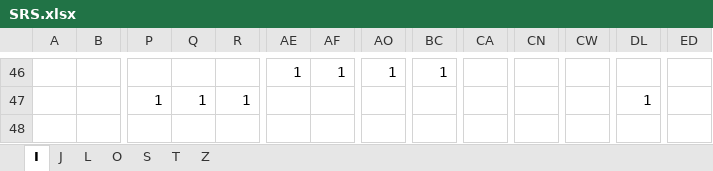
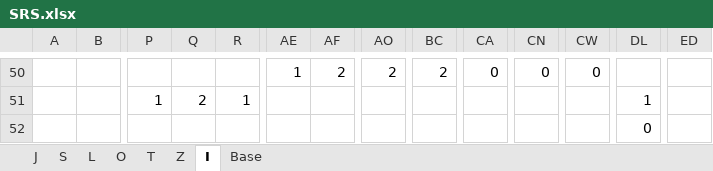
Before and after one commit to ConnorGDevelopment/Terrormino, an Excel workbook: Docs/SRS.xlsx, sheet I, drawn as a sheet; only a part is shown, gaps mark what is left out; values as stored, in another font and other column widths than the file's, no cell formats; addresses are those after the commit; rows hold the shown columns only; the diff covers the shown part only; the diff names each change by its address in the sheet, - before the commit and + after, or states it on an @@ line.

```diff
--- a/Docs/SRS.xlsx (sheet I)
+++ b/Docs/SRS.xlsx (sheet I)
@@ sheet tab unhidden: Base @@
@@ sheet tab order changed: J | S | L | O | T | Z | I | Base @@
-AF50: 1
+AF50: 2
-AO50: 1
+AO50: 2
-BC50: 1
+BC50: 2
-CA50: (empty)
+CA50: 0
-CN50: (empty)
+CN50: 0
-CW50: (empty)
+CW50: 0
-Q51: 1
+Q51: 2
+row 52:  |  |  |  |  |  |  |  |  |  |  |  | 0
```
Also changed, not shown: 21 added rows, 17 removed rows, 4 moved rows, 65 edited cells and merged cells elsewhere in this sheet, sheet S, sheet Z, sheet T, sheet L, sheet J, sheet O, cell formats, formulas that keep their value, 9 other files.
